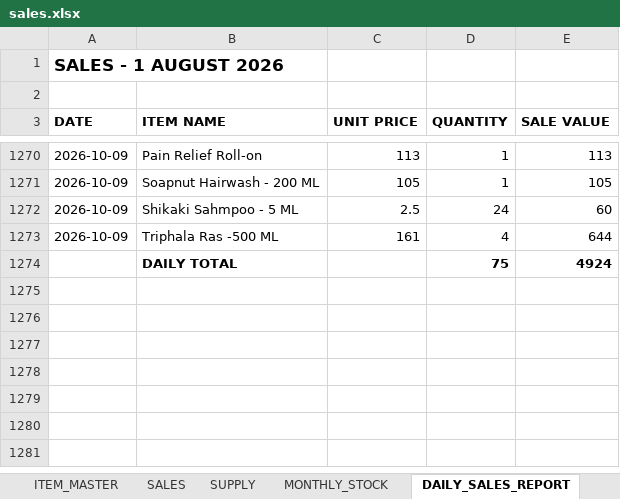
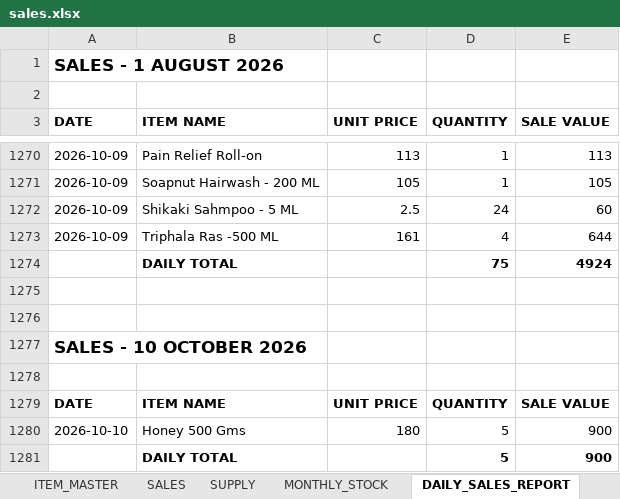
Before and after one commit to suryasai693-lang/daily_sales_website, an Excel workbook: data/sales.xlsx, sheet DAILY_SALES_REPORT, drawn as a sheet; only a part is shown, gaps mark what is left out; values as stored, in another font and other column widths than the file's, no borders; the diff names each change by its address in the sheet, - before the commit and + after, or states it on an @@ line.

Commit message:
Update sales.xlsx from DailyStock

```diff
--- a/data/sales.xlsx (sheet DAILY_SALES_REPORT)
+++ b/data/sales.xlsx (sheet DAILY_SALES_REPORT)
+row 1275: (empty)
+row 1276: (empty)
+row 1277: SALES - 10 OCTOBER 2026
+row 1278: (empty)
+row 1279: DATE | ITEM NAME | UNIT PRICE | QUANTITY | SALE VALUE
+row 1280: 2026-10-10 | Honey 500 Gms | 180 | 5 | 900
+row 1281:  | DAILY TOTAL |  | 5 | 900
```
Also changed, not shown: sheet SALES, sheet MONTHLY_STOCK.
